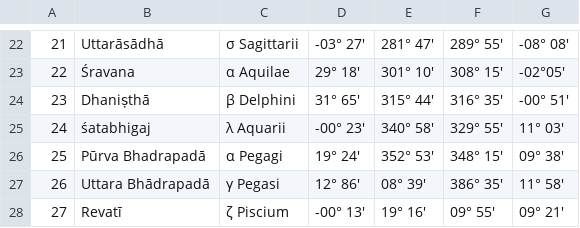
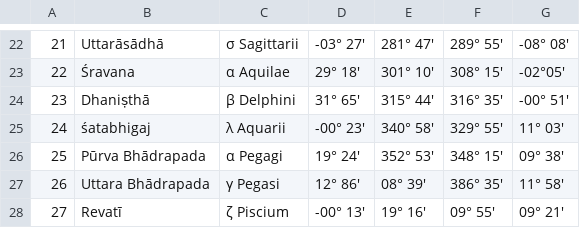
Before and after one commit to vishvAsa/devaH, a CSV file: jyotisham/history/calendar_reform_comittee_report/yogatAra_in_siddAnta_naxatras_1956.csv, drawn as a sheet; only a part is shown, gaps mark what is left out; the diff names each change by its address in the sheet, - before the commit and + after, or states it on an @@ line.

```diff
--- a/jyotisham/history/calendar_reform_comittee_report/yogatAra_in_siddAnta_naxatras_1956.csv
+++ b/jyotisham/history/calendar_reform_comittee_report/yogatAra_in_siddAnta_naxatras_1956.csv
-B26: Pūrva Bhadrapadā
+B26: Pūrva Bhādrapada
-B27: Uttara Bhādrapadā
+B27: Uttara Bhādrapada
```
Also changed, not shown: 1 other file.
